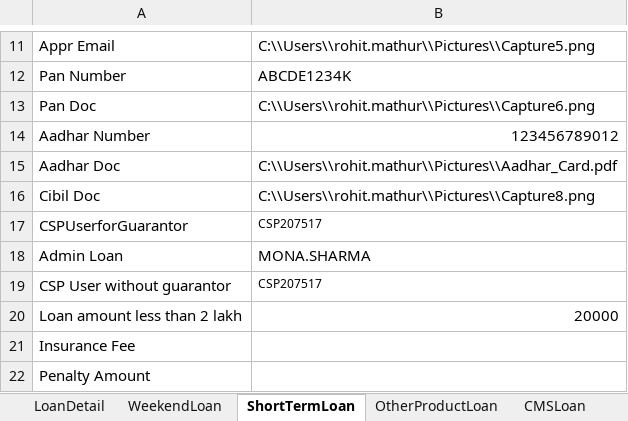
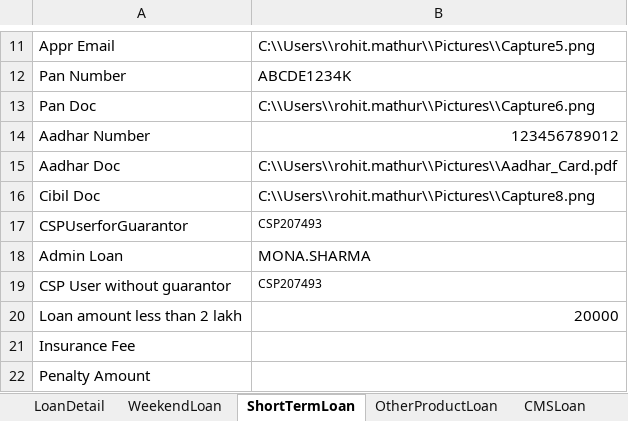
Before and after one commit to mathurrohit875/ChainTestProjectNew, an Excel workbook: src/main/java/data/LendingData.xlsx, sheet ShortTermLoan, drawn as a sheet; only a part is shown, gaps mark what is left out; values as stored, in another font and other column widths than the file's, no borders; the diff names each change by its address in the sheet, - before the commit and + after, or states it on an @@ line.

Commit message:
updating loan results new
Signed-off-by: mathurrohit875 <mathurrohit875@gmail.com>

```diff
--- a/src/main/java/data/LendingData.xlsx (sheet ShortTermLoan)
+++ b/src/main/java/data/LendingData.xlsx (sheet ShortTermLoan)
-B17: CSP207517
+B17: CSP207493
-B19: CSP207517
+B19: CSP207493
```
Also changed, not shown: sheet CMSLoan, sheet LoanDetail, sheet OtherProductLoan, 25 other files.
